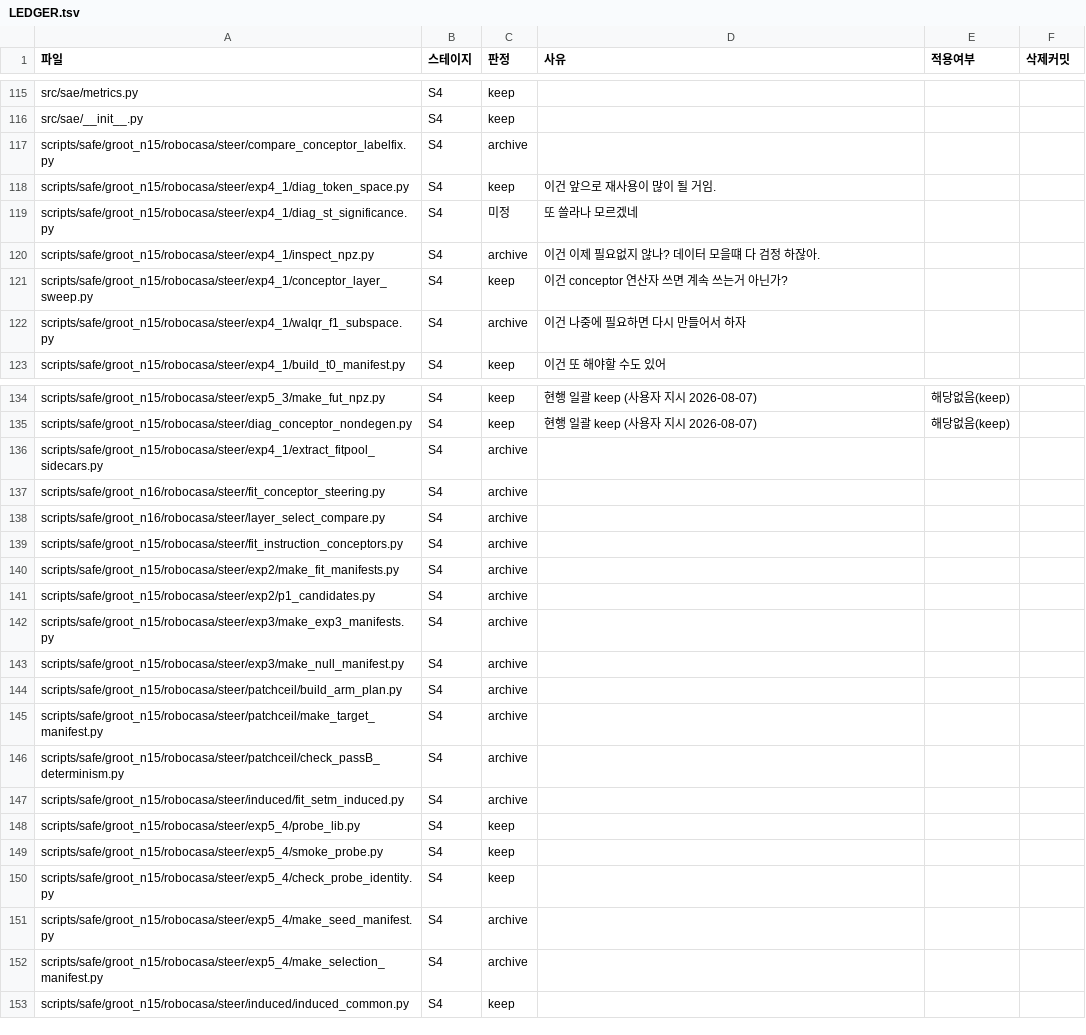
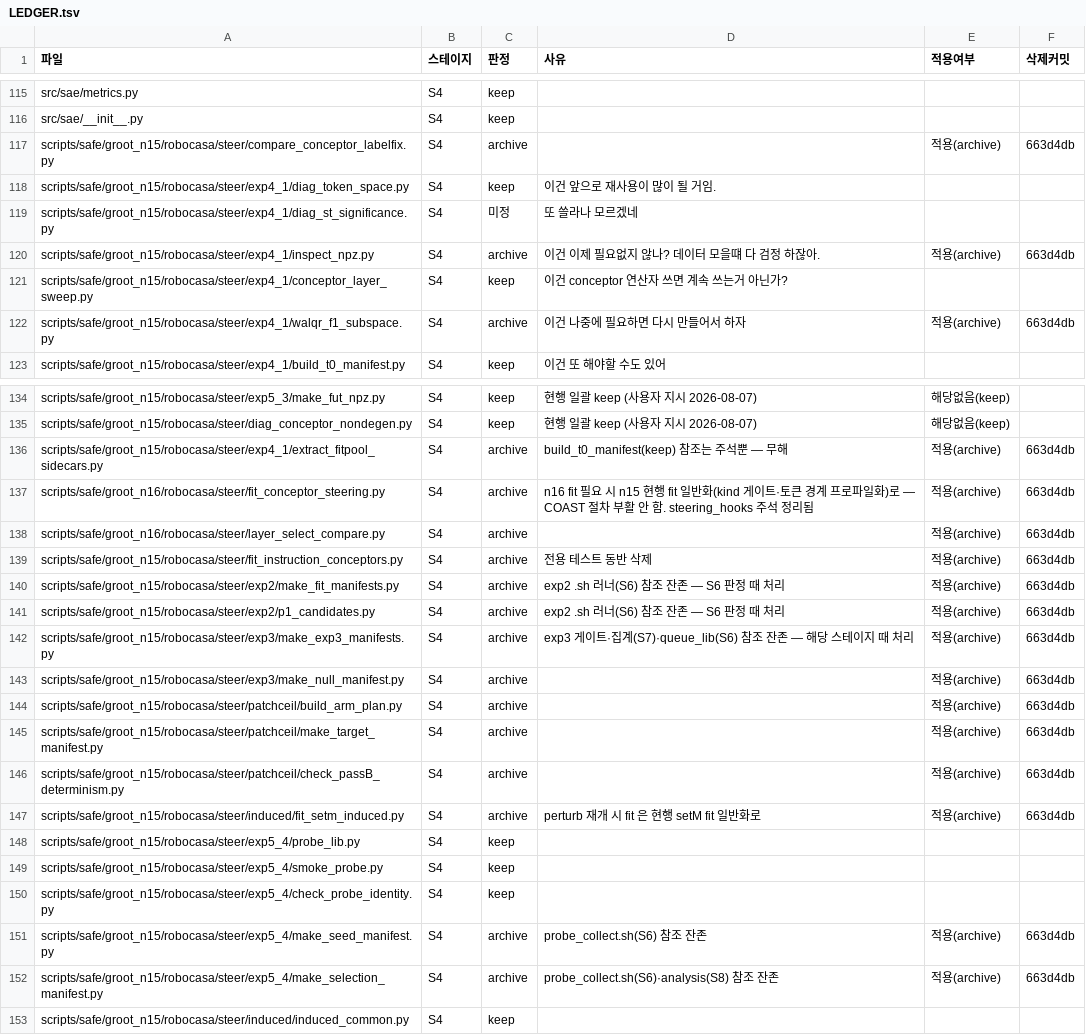
Before and after one commit to hanyangtae/temporal_vla, a TSV file: docs/review/LEDGER.tsv, drawn as a sheet; only a part is shown, gaps mark what is left out; the diff covers the shown part only.

```diff
--- a/docs/review/LEDGER.tsv
+++ b/docs/review/LEDGER.tsv
@@ -116,8 +116,8 @@ src/sae/metrics.py	S4	keep
 src/sae/__init__.py	S4	keep			
-scripts/safe/groot_n15/robocasa/steer/compare_conceptor_labelfix.py	S4	archive			
+scripts/safe/groot_n15/robocasa/steer/compare_conceptor_labelfix.py	S4	archive		적용(archive)	663d4db
 scripts/safe/groot_n15/robocasa/steer/exp4_1/diag_token_space.py	S4	keep	이건 앞으로 재사용이 많이 될 거임.		
 scripts/safe/groot_n15/robocasa/steer/exp4_1/diag_st_significance.py	S4	미정	또 쓸라나 모르겠네		
-scripts/safe/groot_n15/robocasa/steer/exp4_1/inspect_npz.py	S4	archive	이건 이제 필요없지 않나? 데이터 모을떄 다 검정 하잖아. 		
+scripts/safe/groot_n15/robocasa/steer/exp4_1/inspect_npz.py	S4	archive	이건 이제 필요없지 않나? 데이터 모을떄 다 검정 하잖아. 	적용(archive)	663d4db
 scripts/safe/groot_n15/robocasa/steer/exp4_1/conceptor_layer_sweep.py	S4	keep	이건 conceptor 연산자 쓰면 계속 쓰는거 아닌가?		
-scripts/safe/groot_n15/robocasa/steer/exp4_1/walqr_f1_subspace.py	S4	archive	이건 나중에 필요하면 다시 만들어서 하자		
+scripts/safe/groot_n15/robocasa/steer/exp4_1/walqr_f1_subspace.py	S4	archive	이건 나중에 필요하면 다시 만들어서 하자	적용(archive)	663d4db
 scripts/safe/groot_n15/robocasa/steer/exp4_1/build_t0_manifest.py	S4	keep	이건 또 해야할 수도 있어		
@@ -135,14 +135,14 @@ scripts/safe/groot_n15/robocasa/steer/exp5_3/make_fut_npz.py	S4	keep	현행 일
 scripts/safe/groot_n15/robocasa/steer/diag_conceptor_nondegen.py	S4	keep	현행 일괄 keep (사용자 지시 2026-08-07)	해당없음(keep)	
-scripts/safe/groot_n15/robocasa/steer/exp4_1/extract_fitpool_sidecars.py	S4	archive			
-scripts/safe/groot_n16/robocasa/steer/fit_conceptor_steering.py	S4	archive			
-scripts/safe/groot_n16/robocasa/steer/layer_select_compare.py	S4	archive			
-scripts/safe/groot_n15/robocasa/steer/fit_instruction_conceptors.py	S4	archive			
-scripts/safe/groot_n15/robocasa/steer/exp2/make_fit_manifests.py	S4	archive			
-scripts/safe/groot_n15/robocasa/steer/exp2/p1_candidates.py	S4	archive			
-scripts/safe/groot_n15/robocasa/steer/exp3/make_exp3_manifests.py	S4	archive			
-scripts/safe/groot_n15/robocasa/steer/exp3/make_null_manifest.py	S4	archive			
-scripts/safe/groot_n15/robocasa/steer/patchceil/build_arm_plan.py	S4	archive			
-scripts/safe/groot_n15/robocasa/steer/patchceil/make_target_manifest.py	S4	archive			
-scripts/safe/groot_n15/robocasa/steer/patchceil/check_passB_determinism.py	S4	archive			
-scripts/safe/groot_n15/robocasa/steer/induced/fit_setm_induced.py	S4	archive			
+scripts/safe/groot_n15/robocasa/steer/exp4_1/extract_fitpool_sidecars.py	S4	archive	build_t0_manifest(keep) 참조는 주석뿐 — 무해	적용(archive)	663d4db
+scripts/safe/groot_n16/robocasa/steer/fit_conceptor_steering.py	S4	archive	n16 fit 필요 시 n15 현행 fit 일반화(kind 게이트·토큰 경계 프로파일화)로 — COAST 절차 부활 안 함. steering_hooks 주석 정리됨	적용(archive)	663d4db
+scripts/safe/groot_n16/robocasa/steer/layer_select_compare.py	S4	archive		적용(archive)	663d4db
+scripts/safe/groot_n15/robocasa/steer/fit_instruction_conceptors.py	S4	archive	전용 테스트 동반 삭제	적용(archive)	663d4db
+scripts/safe/groot_n15/robocasa/steer/exp2/make_fit_manifests.py	S4	archive	exp2 .sh 러너(S6) 참조 잔존 — S6 판정 때 처리	적용(archive)	663d4db
+scripts/safe/groot_n15/robocasa/steer/exp2/p1_candidates.py	S4	archive	exp2 .sh 러너(S6) 참조 잔존 — S6 판정 때 처리	적용(archive)	663d4db
+scripts/safe/groot_n15/robocasa/steer/exp3/make_exp3_manifests.py	S4	archive	exp3 게이트·집계(S7)·queue_lib(S6) 참조 잔존 — 해당 스테이지 때 처리	적용(archive)	663d4db
+scripts/safe/groot_n15/robocasa/steer/exp3/make_null_manifest.py	S4	archive		적용(archive)	663d4db
+scripts/safe/groot_n15/robocasa/steer/patchceil/build_arm_plan.py	S4	archive		적용(archive)	663d4db
+scripts/safe/groot_n15/robocasa/steer/patchceil/make_target_manifest.py	S4	archive		적용(archive)	663d4db
+scripts/safe/groot_n15/robocasa/steer/patchceil/check_passB_determinism.py	S4	archive		적용(archive)	663d4db
+scripts/safe/groot_n15/robocasa/steer/induced/fit_setm_induced.py	S4	archive	perturb 재개 시 fit 은 현행 setM fit 일반화로	적용(archive)	663d4db
 scripts/safe/groot_n15/robocasa/steer/exp5_4/probe_lib.py	S4	keep			
@@ -150,4 +150,4 @@ scripts/safe/groot_n15/robocasa/steer/exp5_4/smoke_probe.py	S4	keep
 scripts/safe/groot_n15/robocasa/steer/exp5_4/check_probe_identity.py	S4	keep			
-scripts/safe/groot_n15/robocasa/steer/exp5_4/make_seed_manifest.py	S4	archive			
-scripts/safe/groot_n15/robocasa/steer/exp5_4/make_selection_manifest.py	S4	archive			
+scripts/safe/groot_n15/robocasa/steer/exp5_4/make_seed_manifest.py	S4	archive	probe_collect.sh(S6) 참조 잔존	적용(archive)	663d4db
+scripts/safe/groot_n15/robocasa/steer/exp5_4/make_selection_manifest.py	S4	archive	probe_collect.sh(S6)·analysis(S8) 참조 잔존	적용(archive)	663d4db
 scripts/safe/groot_n15/robocasa/steer/induced/induced_common.py	S4	keep			
```
Also changed, not shown: 1 added row elsewhere in this file, 22 other files.
